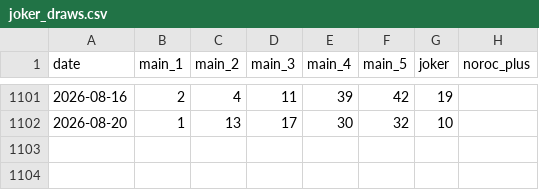
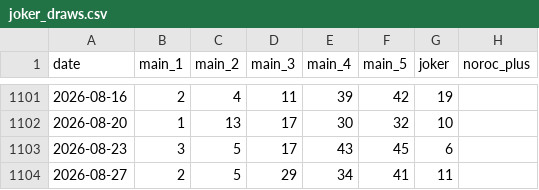
Before and after one commit to alexneamtu/loteria-romana, a CSV file: data/clean/joker_draws.csv, drawn as a sheet; only a part is shown, gaps mark what is left out.

```diff
--- a/data/clean/joker_draws.csv
+++ b/data/clean/joker_draws.csv
@@ -1102 +1102,3 @@ date,main_1,main_2,main_3,main_4,main_5,joker,noroc_plus
 2026-08-20,1,13,17,30,32,10,
+2026-08-23,3,5,17,43,45,6,
+2026-08-27,2,5,29,34,41,11,
```
Also changed, not shown: data/clean/loto_540_draws.csv, data/clean/loto_649_draws.csv.
